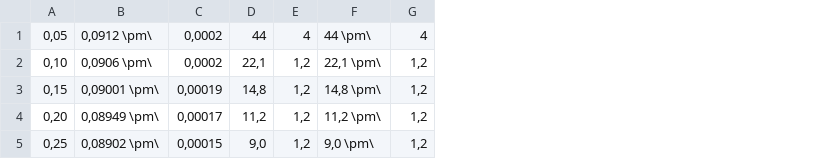
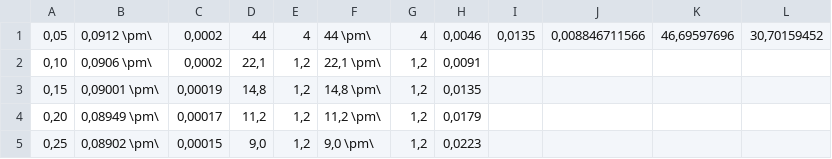
Before and after one commit to aurensanx/uned-teI, a CSV file: 7-campo-magnético/files/data/a_H.csv, drawn as a sheet; the diff names each change by its address in the sheet, - before the commit and + after, or states it on an @@ line.

```diff
--- a/7-campo-magnético/files/data/a_H.csv
+++ b/7-campo-magnético/files/data/a_H.csv
+column H, rows 1-5: 0,0046 | 0,0091 | 0,0135 | 0,0179 | 0,0223
+column I, row 1: 0,0135
+column J, row 1: 0,008846711566
+column K, row 1: 46,69597696
+column L, row 1: 30,70159452
```
Also changed, not shown: 10 other files.
